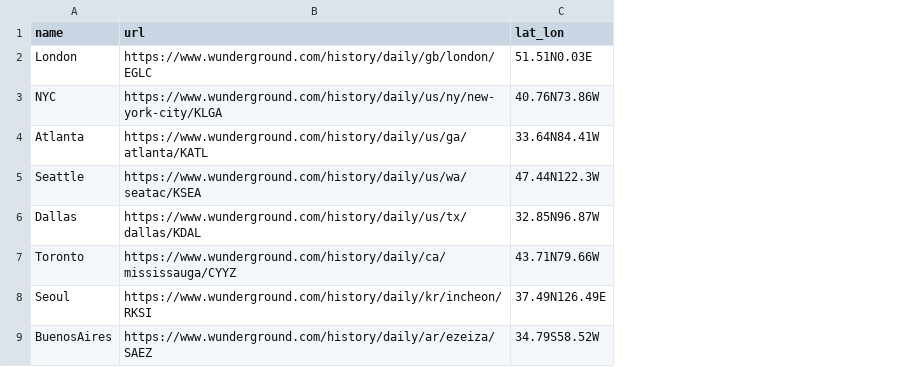
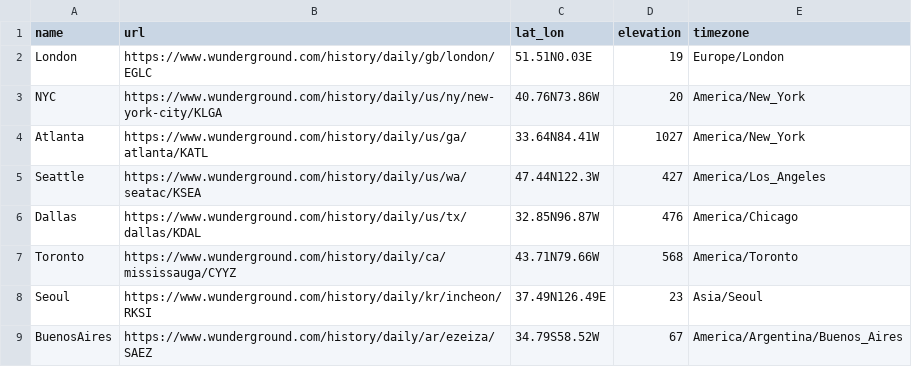
Before and after one commit to gkbrkgrr/polymarket-weather-trading, a CSV file: locations.csv, drawn as a sheet; the diff names each change by its address in the sheet, - before the commit and + after, or states it on an @@ line.

```diff
--- a/locations.csv
+++ b/locations.csv
+column D (elevation), rows 2-9: 19 | 20 | 1027 | 427 | 476 | 568 | 23 | 67
+column E (timezone), rows 2-9: Europe/London | America/New_York | America/New_York | America/Los_Angeles | America/Chicago | America/Toronto | Asia/Seoul | America/Argentina/Buenos_Aires
```
Also changed, not shown: 48 other files.
